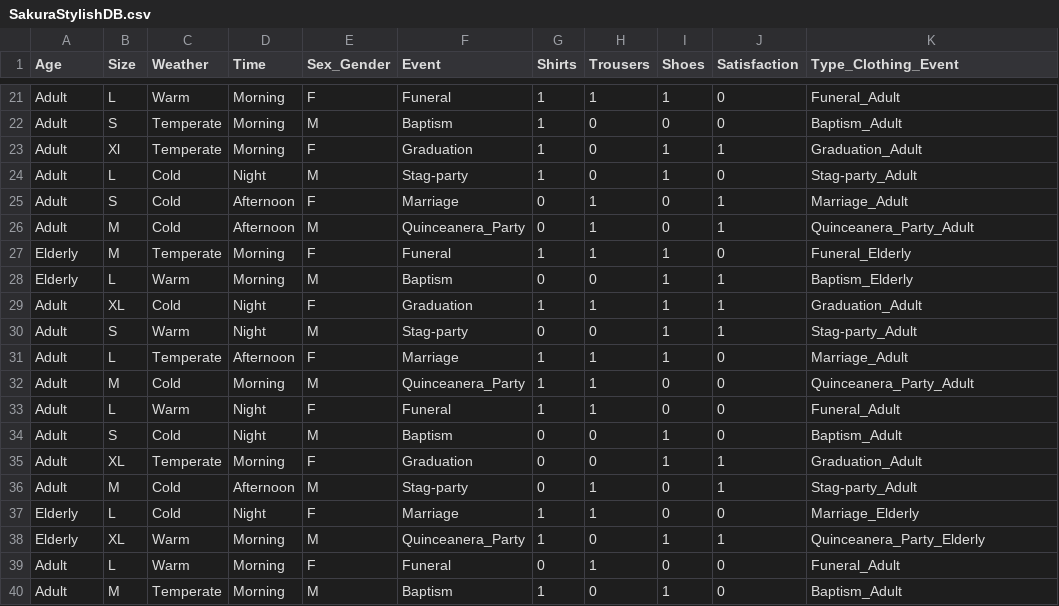
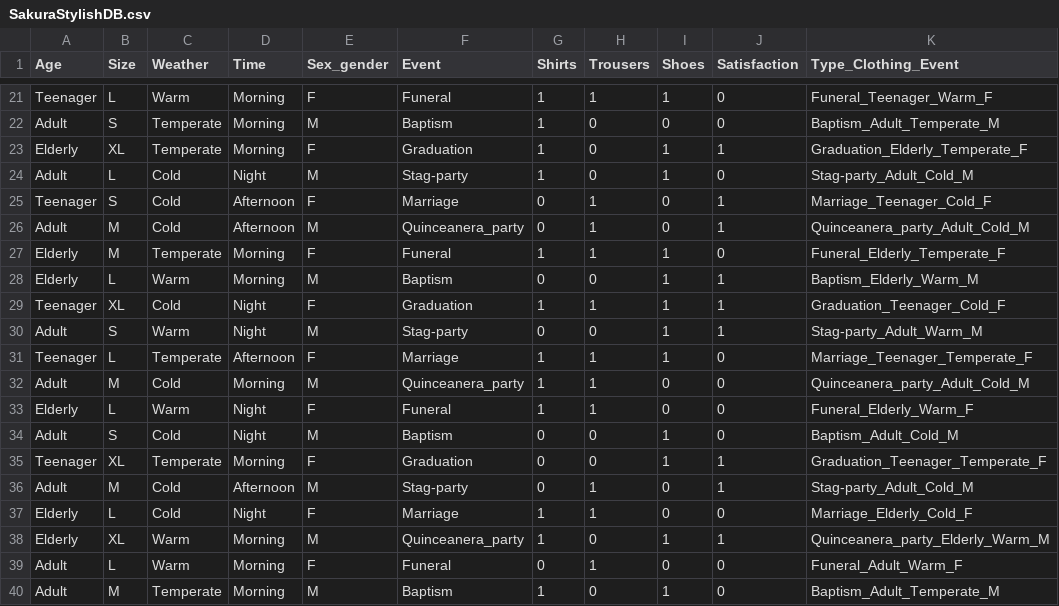
Before and after one commit to elDiego04/CustomerServiceChatBot, a CSV file: SakuraStylishDB.csv, drawn as a sheet; only a part is shown, gaps mark what is left out; the diff covers the shown part only; the diff names each change by its address in the sheet, - before the commit and + after, or states it on an @@ line.

```diff
--- a/SakuraStylishDB.csv
+++ b/SakuraStylishDB.csv
-E1: Sex_Gender
+E1: Sex_gender
-A21 (Age): Adult
+A21 (Age): Teenager
-K21 (Type_Clothing_Event): Funeral_Adult
+K21 (Type_Clothing_Event): Funeral_Teenager_Warm_F
-K22 (Type_Clothing_Event): Baptism_Adult
+K22 (Type_Clothing_Event): Baptism_Adult_Temperate_M
-A23 (Age): Adult
+A23 (Age): Elderly
-B23 (Size): Xl
+B23 (Size): XL
-K23 (Type_Clothing_Event): Graduation_Adult
+K23 (Type_Clothing_Event): Graduation_Elderly_Temperate_F
-K24 (Type_Clothing_Event): Stag-party_Adult
+K24 (Type_Clothing_Event): Stag-party_Adult_Cold_M
-A25 (Age): Adult
+A25 (Age): Teenager
-K25 (Type_Clothing_Event): Marriage_Adult
+K25 (Type_Clothing_Event): Marriage_Teenager_Cold_F
-F26 (Event): Quinceanera_Party
+F26 (Event): Quinceanera_party
-K26 (Type_Clothing_Event): Quinceanera_Party_Adult
+K26 (Type_Clothing_Event): Quinceanera_party_Adult_Cold_M
-K27 (Type_Clothing_Event): Funeral_Elderly
+K27 (Type_Clothing_Event): Funeral_Elderly_Temperate_F
-K28 (Type_Clothing_Event): Baptism_Elderly
+K28 (Type_Clothing_Event): Baptism_Elderly_Warm_M
-A29 (Age): Adult
+A29 (Age): Teenager
-K29 (Type_Clothing_Event): Graduation_Adult
+K29 (Type_Clothing_Event): Graduation_Teenager_Cold_F
-K30 (Type_Clothing_Event): Stag-party_Adult
+K30 (Type_Clothing_Event): Stag-party_Adult_Warm_M
-A31 (Age): Adult
+A31 (Age): Teenager
-K31 (Type_Clothing_Event): Marriage_Adult
+K31 (Type_Clothing_Event): Marriage_Teenager_Temperate_F
-F32 (Event): Quinceanera_Party
+F32 (Event): Quinceanera_party
-K32 (Type_Clothing_Event): Quinceanera_Party_Adult
+K32 (Type_Clothing_Event): Quinceanera_party_Adult_Cold_M
-A33 (Age): Adult
+A33 (Age): Elderly
-K33 (Type_Clothing_Event): Funeral_Adult
+K33 (Type_Clothing_Event): Funeral_Elderly_Warm_F
-K34 (Type_Clothing_Event): Baptism_Adult
+K34 (Type_Clothing_Event): Baptism_Adult_Cold_M
-A35 (Age): Adult
+A35 (Age): Teenager
-K35 (Type_Clothing_Event): Graduation_Adult
+K35 (Type_Clothing_Event): Graduation_Teenager_Temperate_F
-K36 (Type_Clothing_Event): Stag-party_Adult
+K36 (Type_Clothing_Event): Stag-party_Adult_Cold_M
-K37 (Type_Clothing_Event): Marriage_Elderly
+K37 (Type_Clothing_Event): Marriage_Elderly_Cold_F
-F38 (Event): Quinceanera_Party
+F38 (Event): Quinceanera_party
-K38 (Type_Clothing_Event): Quinceanera_Party_Elderly
+K38 (Type_Clothing_Event): Quinceanera_party_Elderly_Warm_M
-K39 (Type_Clothing_Event): Funeral_Adult
+K39 (Type_Clothing_Event): Funeral_Adult_Warm_F
-K40 (Type_Clothing_Event): Baptism_Adult
+K40 (Type_Clothing_Event): Baptism_Adult_Temperate_M
```
Also changed, not shown: 80 edited cells elsewhere in this file, 3 other files.
